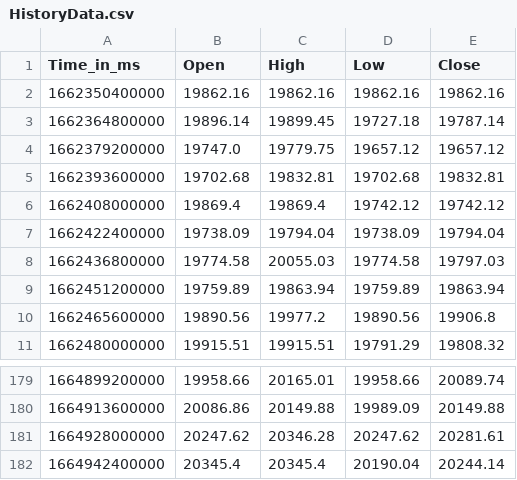
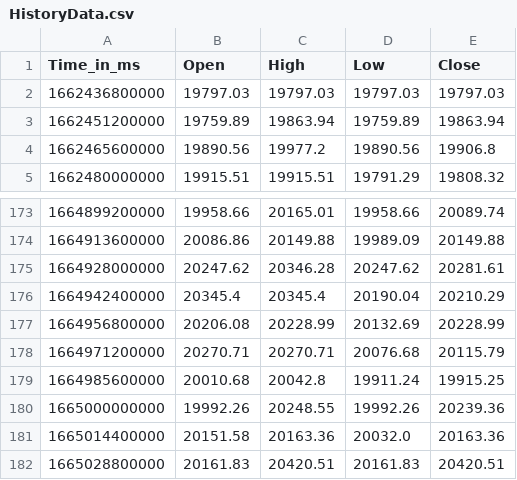
Before and after one commit to krishnajiraoh/my-crypto-world, a CSV file: forecast/data/HistoryData.csv, drawn as a sheet; only a part is shown, gaps mark what is left out.

Commit message:
Updated by Ingestion script using PyGithub API

```diff
--- a/forecast/data/HistoryData.csv
+++ b/forecast/data/HistoryData.csv
@@ -1,9 +1,3 @@
 Time_in_ms,Open,High,Low,Close
-1662350400000,19862.16,19862.16,19862.16,19862.16
-1662364800000,19896.14,19899.45,19727.18,19787.14
-1662379200000,19747.0,19779.75,19657.12,19657.12
-1662393600000,19702.68,19832.81,19702.68,19832.81
-1662408000000,19869.4,19869.4,19742.12,19742.12
-1662422400000,19738.09,19794.04,19738.09,19794.04
-1662436800000,19774.58,20055.03,19774.58,19797.03
+1662436800000,19797.03,19797.03,19797.03,19797.03
 1662451200000,19759.89,19863.94,19759.89,19863.94
@@ -181,2 +175,8 @@ Time_in_ms,Open,High,Low,Close
 1664928000000,20247.62,20346.28,20247.62,20281.61
-1664942400000,20345.4,20345.4,20190.04,20244.14
+1664942400000,20345.4,20345.4,20190.04,20210.29
+1664956800000,20206.08,20228.99,20132.69,20228.99
+1664971200000,20270.71,20270.71,20076.68,20115.79
+1664985600000,20010.68,20042.8,19911.24,19915.25
+1665000000000,19992.26,20248.55,19992.26,20239.36
+1665014400000,20151.58,20163.36,20032.0,20163.36
+1665028800000,20161.83,20420.51,20161.83,20420.51
```
